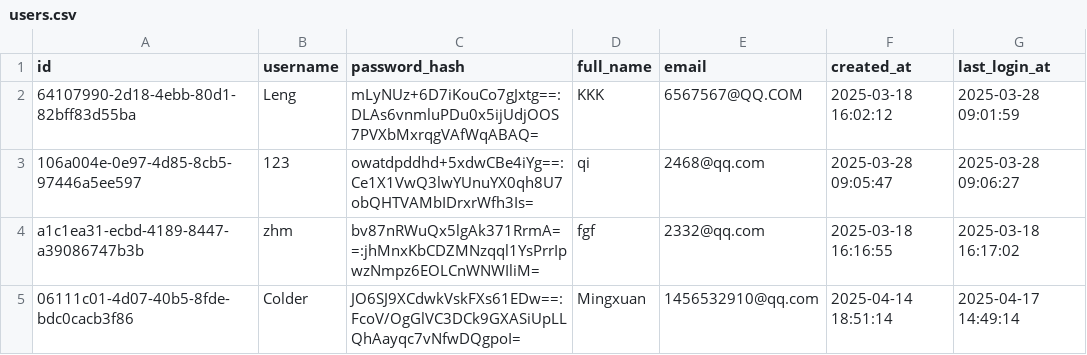
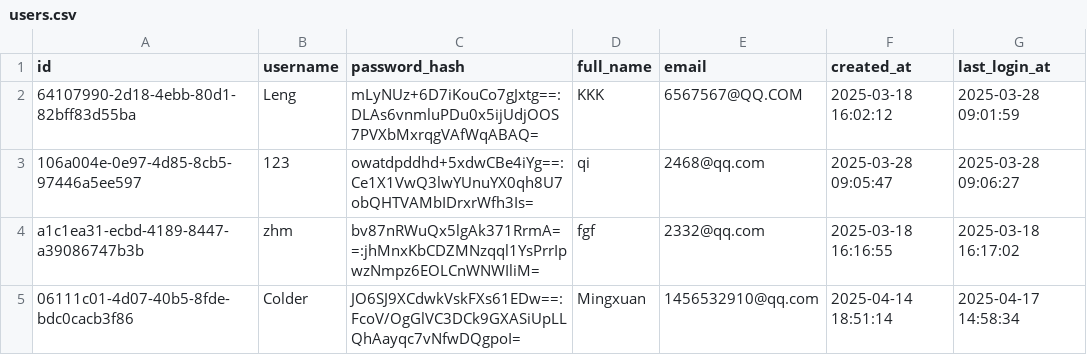
Before and after one commit to qcodingxg/soft_ware-engineering, a CSV file: Software_Group76-Remaining part/FinanceApp/data/users.csv, drawn as a sheet.

```diff
--- a/Software_Group76-Remaining part/FinanceApp/data/users.csv
+++ b/Software_Group76-Remaining part/FinanceApp/data/users.csv
@@ -4,2 +4,2 @@ id,username,password_hash,full_name,email,created_at,last_login_at
 a1c1ea31-ecbd-4189-8447-a39086747b3b,zhm,bv87nRWuQx5lgAk371RrmA==:jhMnxKbCDZMNzqql1YsPrrIpwzNmpz6EOLCnWNWIliM=,fgf,2332@qq.com,2025-03-18 16:16:55,2025-03-18 16:17:02
-06111c01-4d07-40b5-8fde-bdc0cacb3f86,Colder,JO6SJ9XCdwkVskFXs61EDw==:FcoV/OgGlVC3DCk9GXASiUpLLQhAayqc7vNfwDQgpoI=,Mingxuan,1456532910@qq.com,2025-04-14 18:51:14,2025-04-17 14:49:14
+06111c01-4d07-40b5-8fde-bdc0cacb3f86,Colder,JO6SJ9XCdwkVskFXs61EDw==:FcoV/OgGlVC3DCk9GXASiUpLLQhAayqc7vNfwDQgpoI=,Mingxuan,1456532910@qq.com,2025-04-14 18:51:14,2025-04-17 14:58:34
```
Also changed, not shown: 7 other files.
